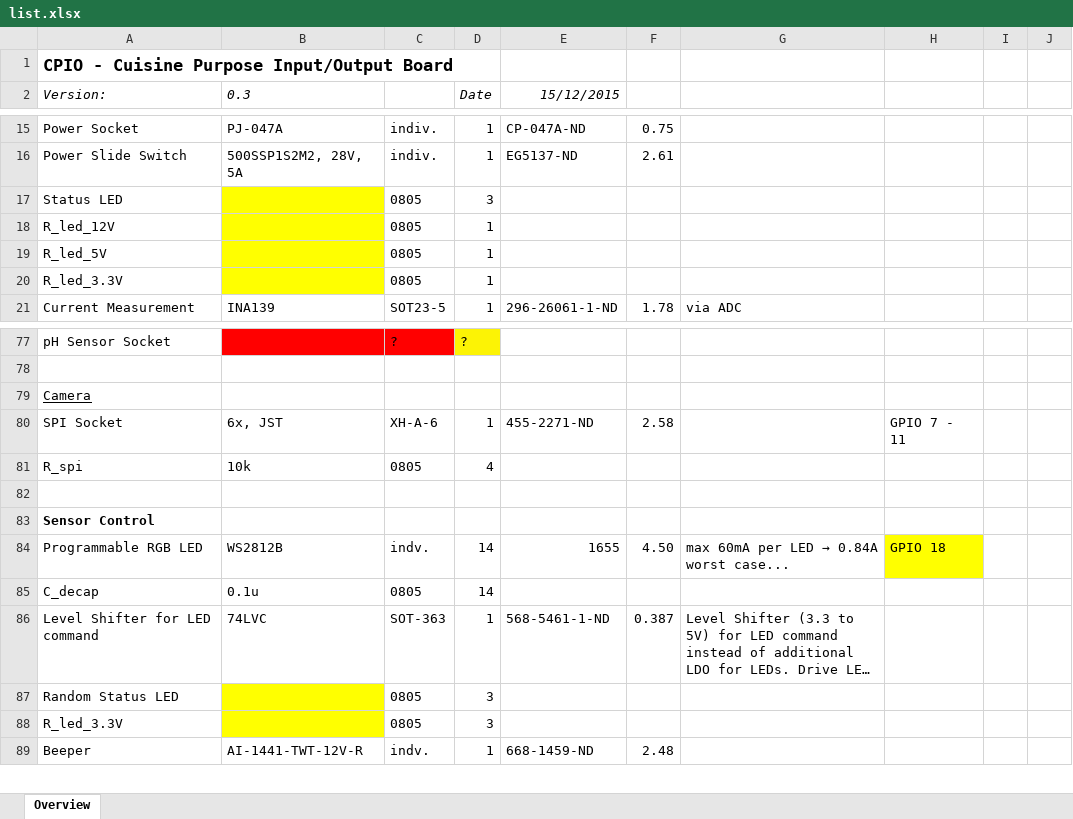
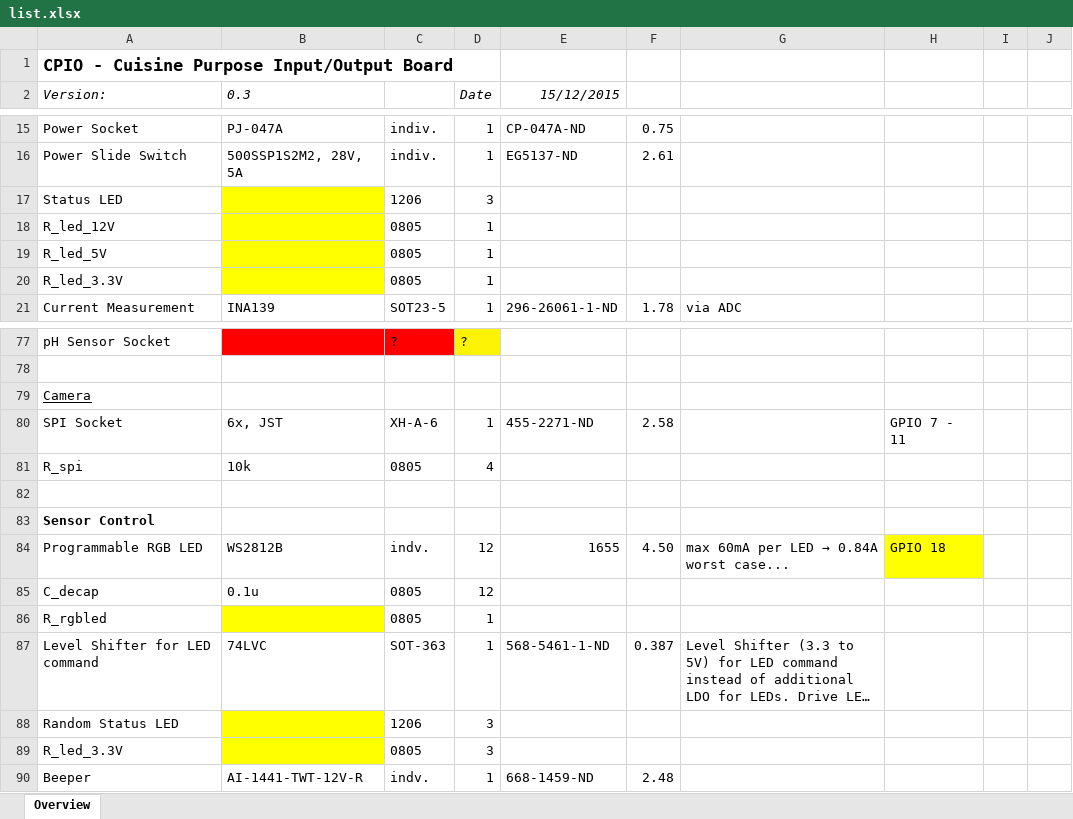
Before and after one commit to schmidlorenz/cpio, an Excel workbook: cpio-pcb/components/list.xlsx, sheet Overview, drawn as a sheet; only a part is shown, gaps mark what is left out; long unchanged cells end in …; values as stored, in another font and other column widths than the file's, no borders; addresses are those after the commit; the diff names each change by its address in the sheet, - before the commit and + after, or states it on an @@ line.

```diff
--- a/cpio-pcb/components/list.xlsx (sheet Overview)
+++ b/cpio-pcb/components/list.xlsx (sheet Overview)
-C17: 0805
+C17: 1206
-D84:D85 (Date): 14
+D84:D85 (Date): 12
+row 86: R_rgbled |  | 0805 | 1
-C88: 0805
+C88: 1206
```
Also changed, not shown: formulas that keep their value, 1 other file.
